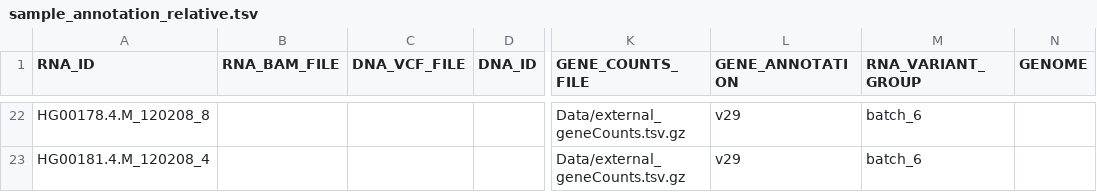
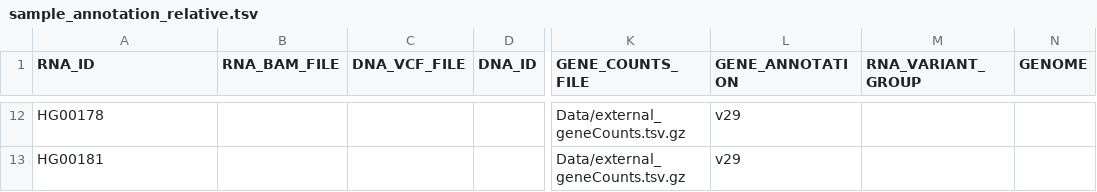
Before and after one commit to gagneurlab/drop, a TSV file: drop/demo/sample_annotation_relative.tsv, drawn as a sheet; only a part is shown, gaps mark what is left out; addresses are those after the commit; the diff covers the shown part only; the diff names each change by its address in the sheet, - before the commit and + after, or states it on an @@ line.

```diff
--- a/drop/demo/sample_annotation_relative.tsv
+++ b/drop/demo/sample_annotation_relative.tsv
-A12 (RNA_ID): HG00178.4.M_120208_8
+A12 (RNA_ID): HG00178
-M12:M13 (RNA_VARIANT_GROUP): batch_6
+M12:M13 (RNA_VARIANT_GROUP): (empty)
-A13 (RNA_ID): HG00181.4.M_120208_4
+A13 (RNA_ID): HG00181
```
Also changed, not shown: 10 removed rows and 63 edited cells elsewhere in this file, 8 other files.
